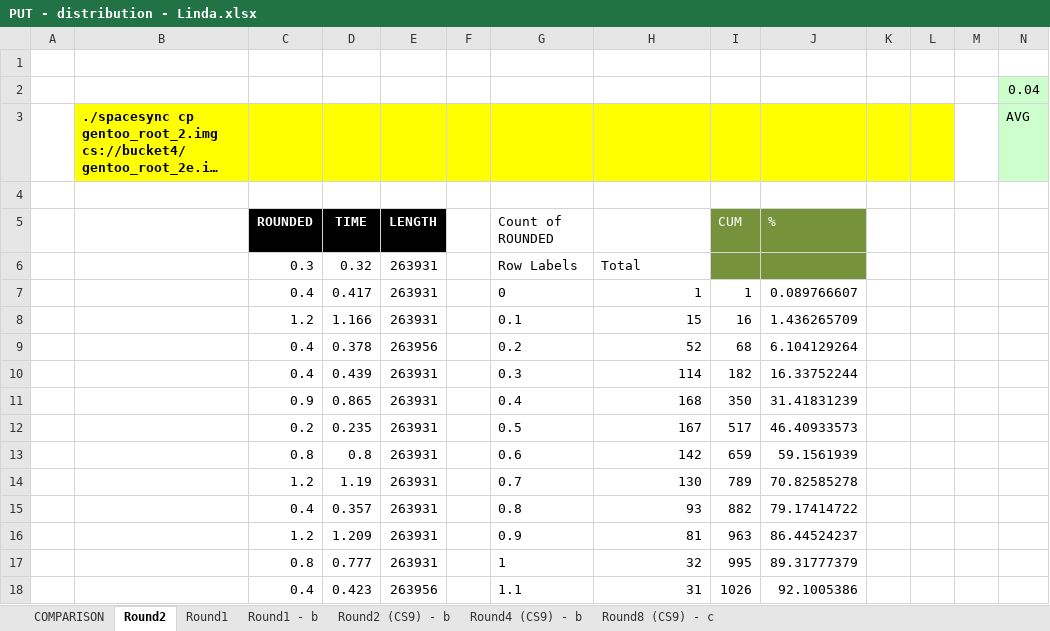
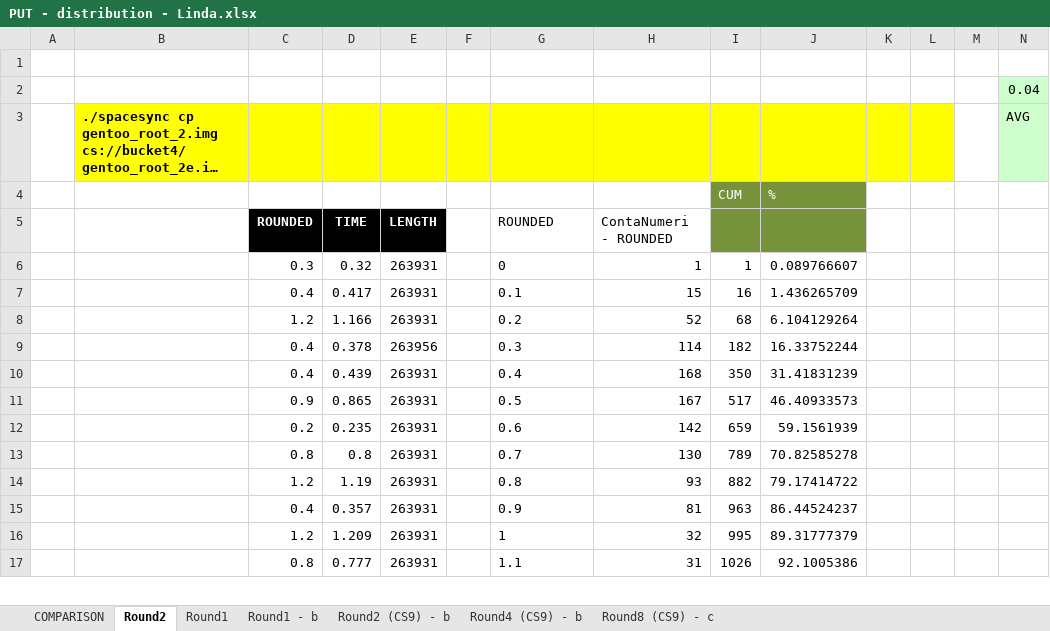
Before and after one commit to LindaLuci/Thesis, an Excel workbook: PUT - distribution - Linda.xlsx, sheet Round2, drawn as a sheet; only a part is shown; long unchanged cells end in …; values as stored, in another font and other column widths than the file's, no borders; charts and pictures not drawn; removed rows and columns are numbered as before the commit, all else as after; rows hold the shown columns only; the diff covers the shown part only; the diff names each change by its address in the sheet, - before the commit and + after, or states it on an @@ line.

```diff
--- a/PUT - distribution - Linda.xlsx (sheet Round2)
+++ b/PUT - distribution - Linda.xlsx (sheet Round2)
-row 4: (empty)
+row 4:  |  |  |  |  |  |  |  | CUM | %
-I4:J4 fill: none
+I4:J4 fill: #76933C
-row 5:  |  | ROUNDED | TIME | LENGTH |  | Count of ROUNDED |  | CUM | %
-row 6:  |  | 0.3 | 0.32 | 263931 |  | Row Labels | Total
+row 5:  |  | ROUNDED | TIME | LENGTH |  | ROUNDED | ContaNumeri - ROUNDED
-C6: 0.4
+C6: 0.3
-D6: 0.417
+D6: 0.32
-C7: 1.2
+C7: 0.4
-D7: 1.166
+D7: 0.417
-C8: 0.4
+C8: 1.2
-D8: 0.378
+D8: 1.166
-E8: 263956
+E8: 263931
-D9: 0.439
+D9: 0.378
-E9: 263931
+E9: 263956
-C10: 0.9
+C10: 0.4
-D10: 0.865
+D10: 0.439
-C11: 0.2
+C11: 0.9
-D11: 0.235
+D11: 0.865
-C12: 0.8
+C12: 0.2
-D12: 0.8
+D12: 0.235
-C13: 1.2
+C13: 0.8
-D13: 1.19
+D13: 0.8
-C14: 0.4
+C14: 1.2
-D14: 0.357
+D14: 1.19
-C15: 1.2
+C15: 0.4
-D15: 1.209
+D15: 0.357
-C16: 0.8
+C16: 1.2
-D16: 0.777
+D16: 1.209
-C17: 0.4
+C17: 0.8
-D17: 0.423
+D17: 0.777
-E17: 263956
+E17: 263931
```
Also changed, not shown: 1 added row, 23 edited cells and merged cells elsewhere in this sheet, sheet Round4 (CS9) - b, sheet Round1, sheet Round2 (CS9) - b, sheet Round1 - b, sheet Round8 (CS9) - c, formulas that keep their value, charts or pictures, 23 other files.
